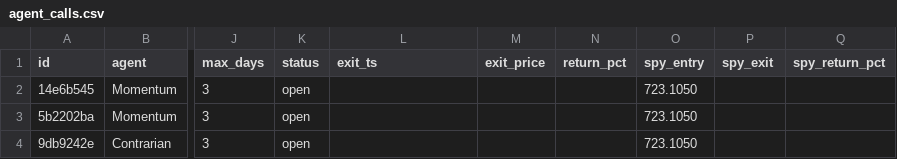
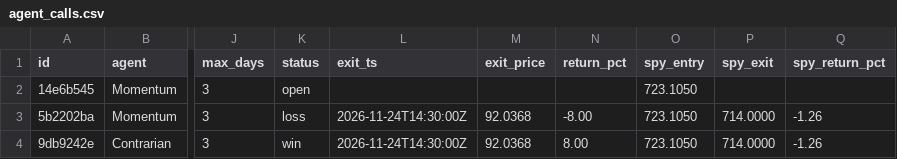
Before and after one commit to romegalv/market-watcher, a CSV file: agent_calls.csv, drawn as a sheet; only a part is shown, gaps mark what is left out; the diff names each change by its address in the sheet, - before the commit and + after, or states it on an @@ line.

Commit message:
agents: 2026-11-24T14:37Z

```diff
--- a/agent_calls.csv
+++ b/agent_calls.csv
-K3 (status): open
+K3 (status): loss
-L3:L4 (exit_ts): (empty)
+L3:L4 (exit_ts): 2026-11-24T14:30:00Z
-M3:M4 (exit_price): (empty)
+M3:M4 (exit_price): 92.0368
-N3 (return_pct): (empty)
+N3 (return_pct): -8.00
-P3:P4 (spy_exit): (empty)
+P3:P4 (spy_exit): 714.0000
-Q3:Q4 (spy_return_pct): (empty)
+Q3:Q4 (spy_return_pct): -1.26
-K4 (status): open
+K4 (status): win
-N4 (return_pct): (empty)
+N4 (return_pct): 8.00
```
